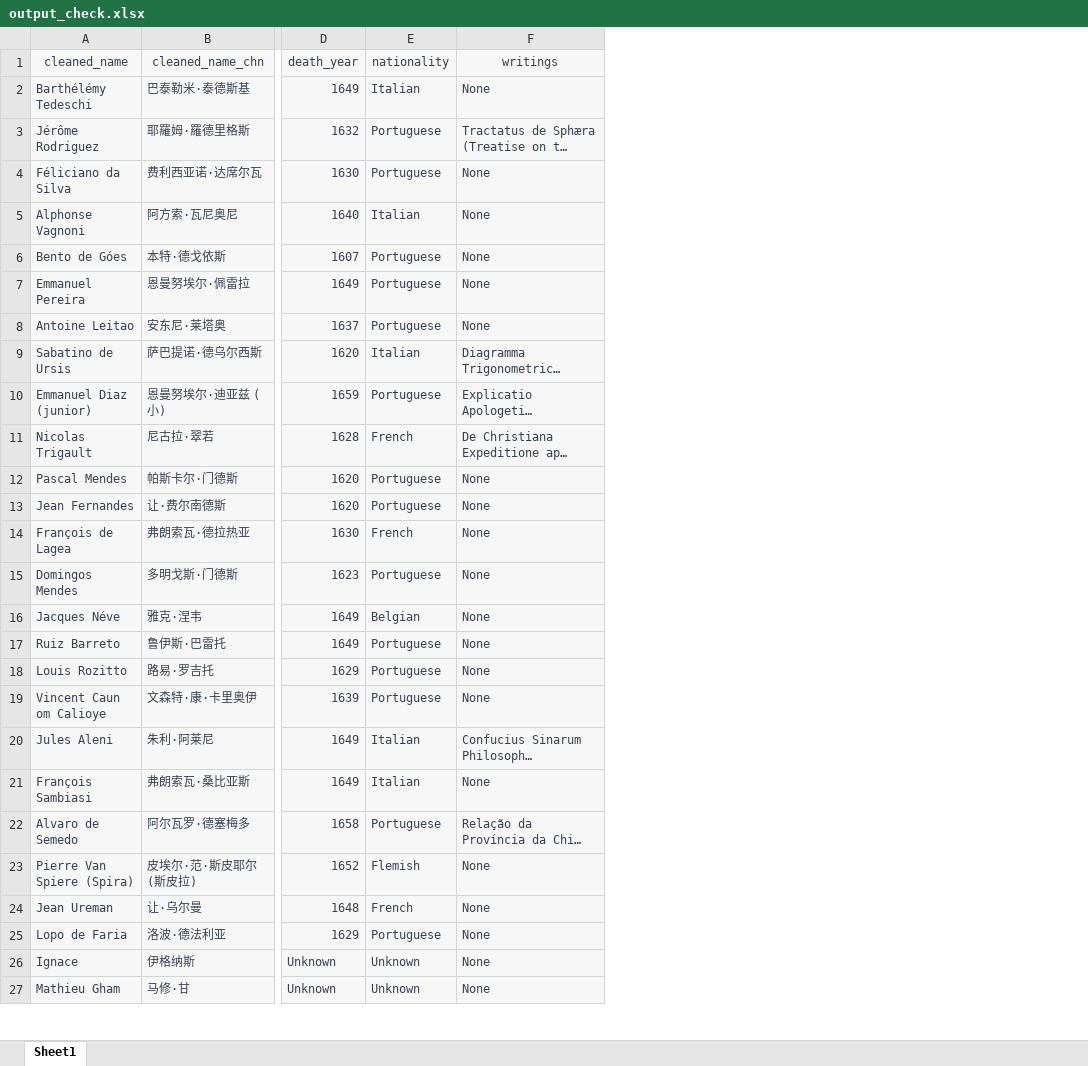
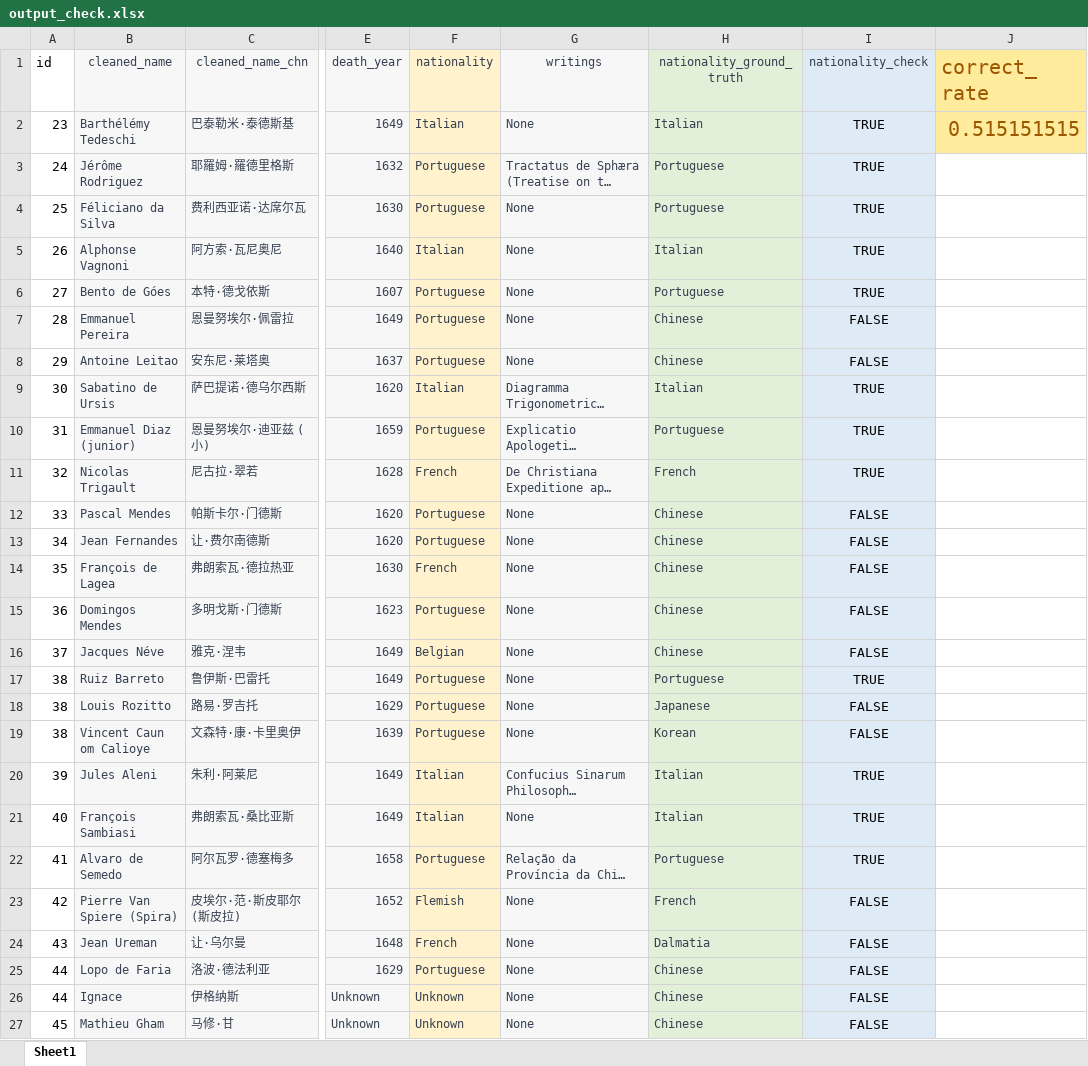
Before and after one commit to fccsdigitalchina/generative_ai_east_asian_studies, an Excel workbook: Generate_information/output_check.xlsx, sheet Sheet1, drawn as a sheet; only a part is shown, gaps mark what is left out; long unchanged cells end in …; values as stored, in another font and other column widths than the file's, no borders; addresses are those after the commit; the diff covers the shown part only; the diff names each change by its address in the sheet, - before the commit and + after, or states it on an @@ line.

Commit message:
update Generate_information

```diff
--- a/Generate_information/output_check.xlsx (sheet Sheet1)
+++ b/Generate_information/output_check.xlsx (sheet Sheet1)
+column A (id), rows 2-27: 23 | 24 | 25 | 26 | 27 | 28 | 29 | 30 | 31 | 32 | 33 | 34 | 35 | 36 | 37 | 38 | 38 | 38 | 39 | 40 | 41 | 42 | 43 | 44 | 44 | 45
+column H (nationality_ground_truth), rows 2-27: Italian | Portuguese | Portuguese | Italian | Portuguese | Chinese | Chinese | Italian | Portuguese | French | Chinese | Chinese | Chinese | Chinese | Chinese | Portuguese | Japanese | Korean | Italian | Italian | Portuguese | French | Dalmatia | Chinese | Chinese | Chinese
+column I (nationality_check), rows 2-27: TRUE | TRUE | TRUE | TRUE | TRUE | FALSE | FALSE | TRUE | TRUE | TRUE | FALSE | FALSE | FALSE | FALSE | FALSE | TRUE | FALSE | FALSE | TRUE | TRUE | TRUE | FALSE | FALSE | FALSE | FALSE | FALSE
+column J (correct_rate), row 2: 0.515151515
-F1:F27 fill: #F7F7F8
+F1:F27 fill: #FFF2CC
```
Also changed, not shown: cell formats elsewhere in this sheet, 2 other files.
